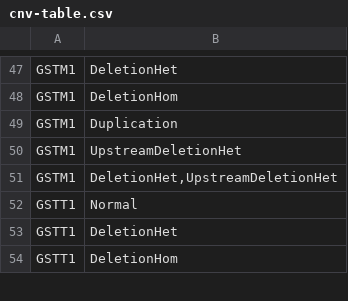
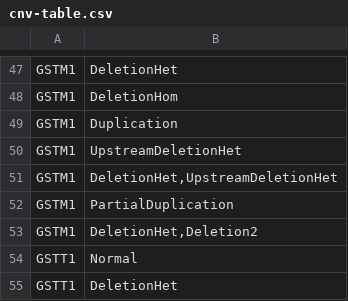
Before and after one commit to sbslee/pypgx, a CSV file: pypgx/api/data/cnv-table.csv, drawn as a sheet; only a part is shown, gaps mark what is left out; the shorter side is filled out with more unchanged rows.

Commit message:
Update CNV data for GSTM1

```diff
--- a/pypgx/api/data/cnv-table.csv
+++ b/pypgx/api/data/cnv-table.csv
@@ -51,2 +51,4 @@ GSTM1,UpstreamDeletionHet
 GSTM1,"DeletionHet,UpstreamDeletionHet"
+GSTM1,PartialDuplication
+GSTM1,"DeletionHet,Deletion2"
 GSTT1,Normal
```
Also changed, not shown: 3 other files.
